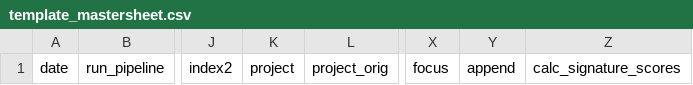
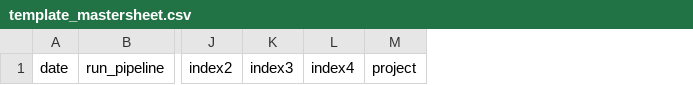
Before and after one commit to chenebroad/scrnaseq_pipeline_changes, a CSV file: template_mastersheet.csv, drawn as a sheet; only a part is shown, gaps mark what is left out; removed rows and columns are numbered as before the commit, all else as after; the diff names each change by its address in the sheet, - before the commit and + after, or states it on an @@ line.

```diff
--- a/template_mastersheet.csv
+++ b/template_mastersheet.csv
+column K, row 1: index3
+column L, row 1: index4
-column L, row 1: project_orig
-column X, row 1: focus
-column Y, row 1: append
-column Z, row 1: calc_signature_scores
```
Also changed, not shown: template_mastersheet_multiome.csv.
